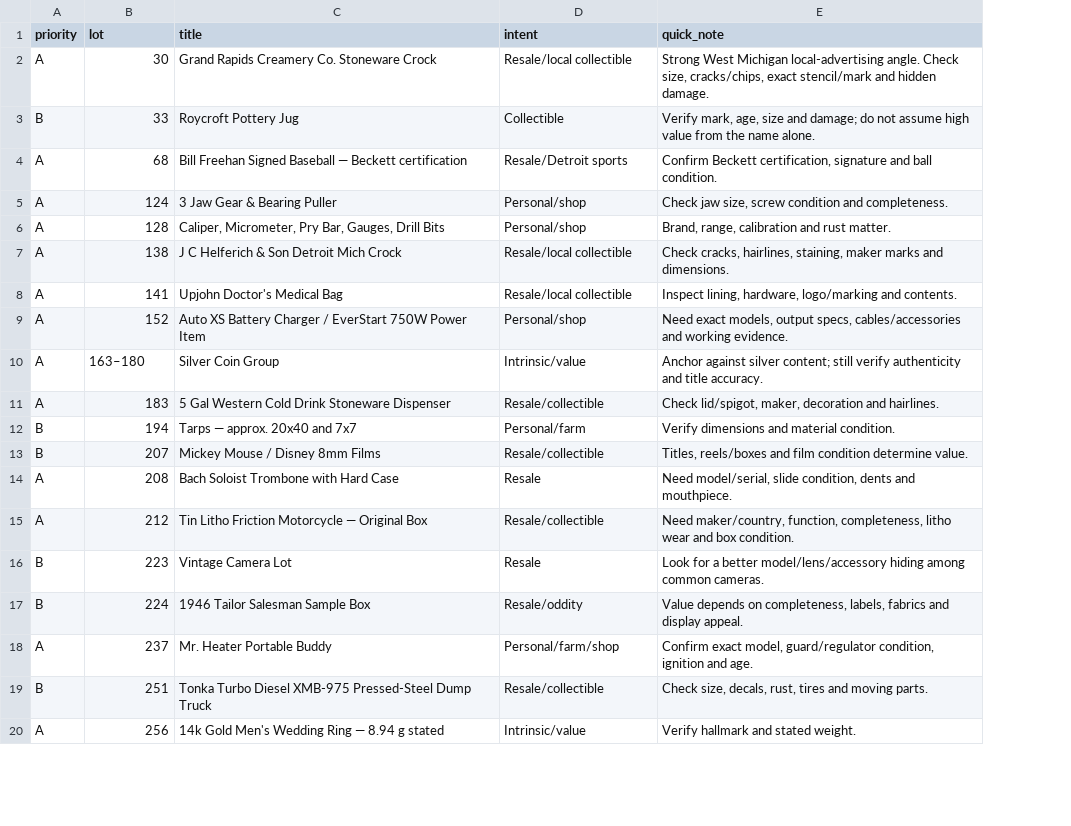
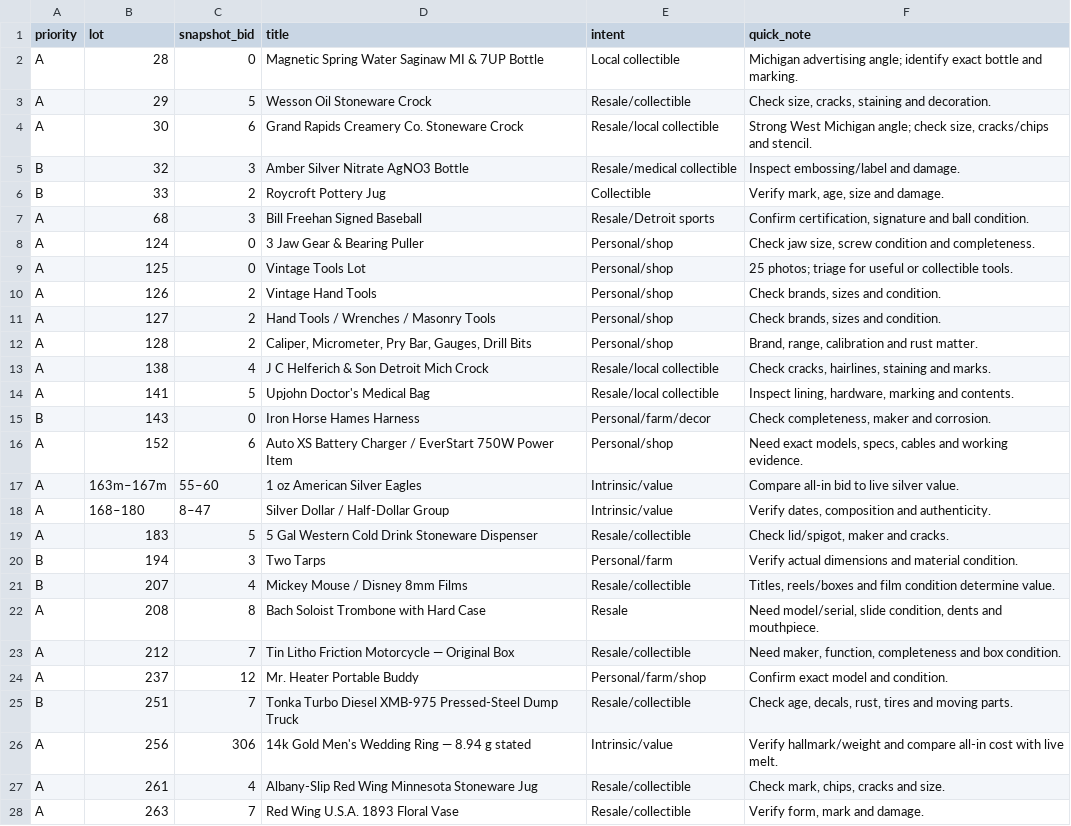
Before and after one commit to hatchmiw/merritt-auctions, a CSV file: auctions/778984/quick-pass.csv, drawn as a sheet; only a part is shown; removed rows and columns are numbered as before the commit, all else as after; the diff covers the shown part only; the diff names each change by its address in the sheet, - before the commit and + after, or states it on an @@ line.

Commit message:
Correct quick-pass lot numbers and bids

```diff
--- a/auctions/778984/quick-pass.csv
+++ b/auctions/778984/quick-pass.csv
+column C (snapshot_bid), row 4: 6; rows 6-8: 2 | 3 | 0; rows 12-14: 2 | 4 | 5; row 16: 6; rows 18-26: 8–47 | 5 | 3 | 4 | 8 | 7 | 12 | 7 | 306
+row 2: A | 28 | 0 | Magnetic Spring Water Saginaw MI & 7UP Bottle | Local collectible | Michigan advertising angle; identify exact bottle and marking.
+row 3: A | 29 | 5 | Wesson Oil Stoneware Crock | Resale/collectible | Check size, cracks, staining and decoration.
-F4 (quick_note): …West Michigan local-advertising angle. Check size, cracks/chips, exact stencil/mark and hidden damage.
+F4 (quick_note): …West Michigan angle; check size, cracks/chips and stencil.
+row 5: B | 32 | 3 | Amber Silver Nitrate AgNO3 Bottle | Resale/medical collectible | Inspect embossing/label and damage.
-F6 (quick_note): …size and damage; do not assume high value from the name alone.
+F6 (quick_note): …size and damage.
-D7 (title): Bill Freehan Signed Baseball — Beckett certification
+D7 (title): Bill Freehan Signed Baseball
-F7 (quick_note): Confirm Beckett certification, signature…
+F7 (quick_note): Confirm certification, signature…
+row 9: A | 125 | 0 | Vintage Tools Lot | Personal/shop | 25 photos; triage for useful or collectible tools.
+row 10: A | 126 | 2 | Vintage Hand Tools | Personal/shop | Check brands, sizes and condition.
+row 11: A | 127 | 2 | Hand Tools / Wrenches / Masonry Tools | Personal/shop | Check brands, sizes and condition.
-F13 (quick_note): …cracks, hairlines, staining, maker marks and dimensions.
+F13 (quick_note): …cracks, hairlines, staining and marks.
-F14 (quick_note): …lining, hardware, logo/marking and contents.
+F14 (quick_note): …lining, hardware, marking and contents.
+row 15: B | 143 | 0 | Iron Horse Hames Harness | Personal/farm/decor | Check completeness, maker and corrosion.
-F16 (quick_note): …exact models, output specs, cables/accessories and working…
+F16 (quick_note): …exact models, specs, cables and working…
+row 17: A | 163m–167m | 55–60 | 1 oz American Silver Eagles | Intrinsic/value | Compare all-in bid to live silver value.
-B18 (lot): 163–180
+B18 (lot): 168–180
-D18 (title): Silver Coin Group
+D18 (title): Silver Dollar / Half-Dollar Group
-F18 (quick_note): Anchor against silver content; still verify authenticity and title accuracy.
+F18 (quick_note): Verify dates, composition and authenticity.
-F19 (quick_note): Check lid/spigot, maker, decoration and hairlines.
+F19 (quick_note): Check lid/spigot, maker and cracks.
-D20 (title): Tarps — approx. 20x40 and 7x7
+D20 (title): Two Tarps
-F20 (quick_note): Verify dimensions and material condition.
+F20 (quick_note): Verify actual dimensions and material condition.
-F23 (quick_note): Need maker/country, function, completeness, litho wear and box…
+F23 (quick_note): Need maker, function, completeness and box…
-row 16: B | 223 | Vintage Camera Lot | Resale | Look for a better model/lens/accessory hiding among common cameras.
-row 17: B | 224 | 1946 Tailor Salesman Sample Box | Resale/oddity | Value depends on completeness, labels, fabrics and display appeal.
-F24 (quick_note): Confirm exact model, guard/regulator condition, ignition and age.
+F24 (quick_note): Confirm exact model and condition.
-F25 (quick_note): Check size, decals, rust,…
+F25 (quick_note): Check age, decals, rust,…
-F26 (quick_note): Verify hallmark and stated weight.
+F26 (quick_note): Verify hallmark/weight and compare all-in cost with live melt.
+row 27: A | 261 | 4 | Albany-Slip Red Wing Minnesota Stoneware Jug | Resale/collectible | Check mark, chips, cracks and size.
+row 28: A | 263 | 7 | Red Wing U.S.A. 1893 Floral Vase | Resale/collectible | Verify form, mark and damage.
```
Also changed, not shown: 4 added rows and 16 edited cells elsewhere in this file.
